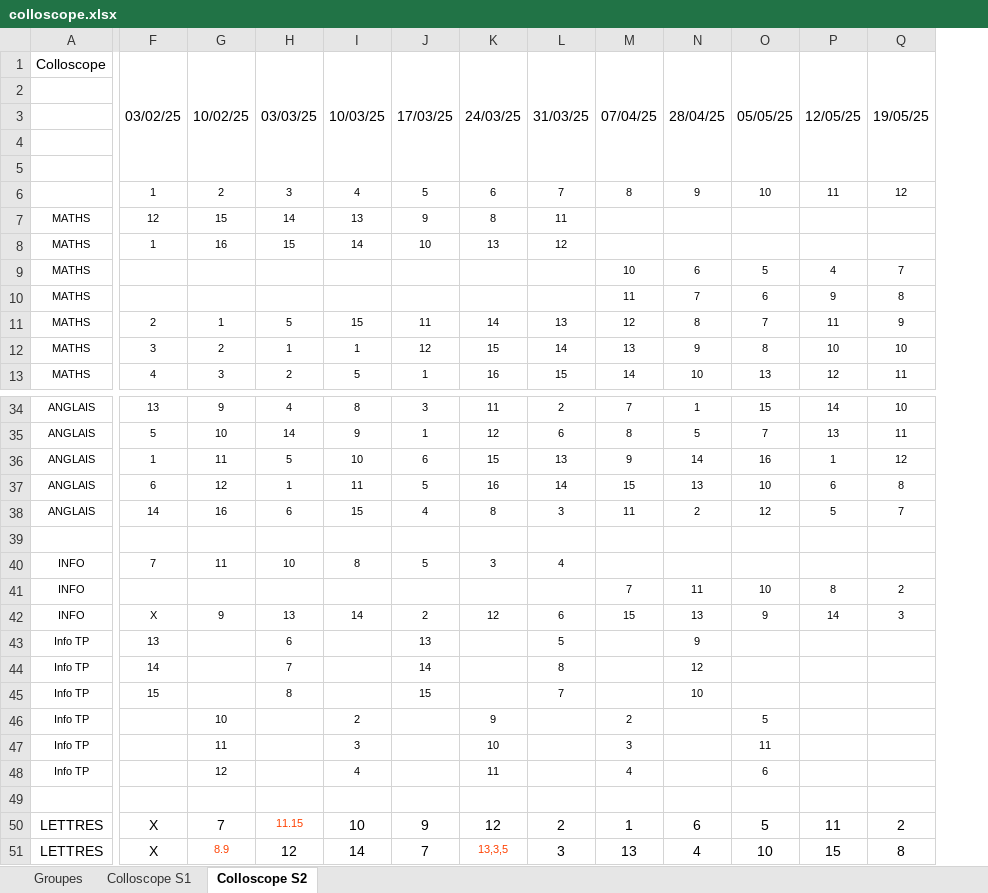
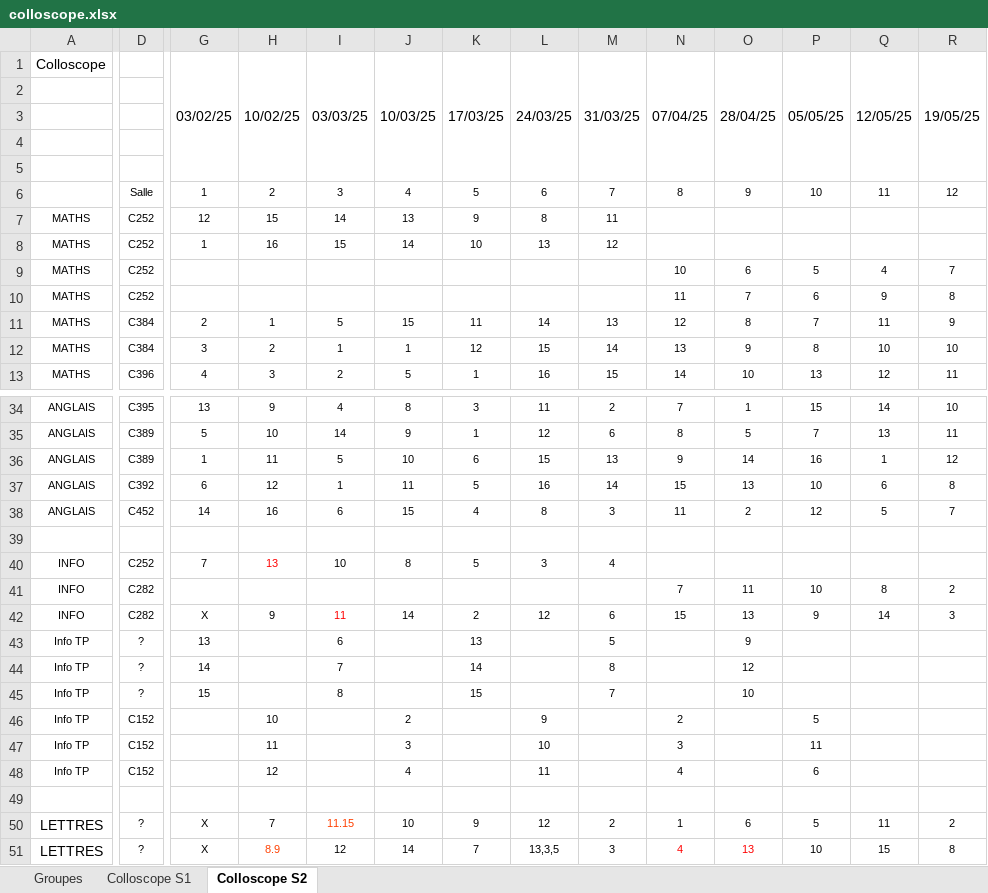
Before and after one commit to FallMarsisus/staticky, an Excel workbook: colloscope.xlsx, sheet Colloscope S2, drawn as a sheet; only a part is shown, gaps mark what is left out; values as stored, in another font and other column widths than the file's, no borders; addresses are those after the commit; the diff covers the shown part only; the diff names each change by its address in the sheet, - before the commit and + after, or states it on an @@ line.

Commit message:
added salles

```diff
--- a/colloscope.xlsx (sheet Colloscope S2)
+++ b/colloscope.xlsx (sheet Colloscope S2)
+column D, rows 6-13: Salle | C252 | C252 | C252 | C252 | C384 | C384 | C396; rows 34-51: C395 | C389 | C389 | C392 | C452 |  | C252 | C282 | C282 | ? | ? | ? | C152 | C152 | C152 |  | ? | ?
-H40: 11
+H40: 13
-H40 text colour: black
+H40 text colour: #FF0000
-I42: 13
+I42: 11
-I42 text colour: black
+I42 text colour: #FF0000
@@ G50:H50 text size: smaller @@
@@ J50:R50 text size: smaller @@
@@ G51 text size: smaller @@
@@ I51:K51 text size: smaller @@
-L51 text colour: #FF4000
+L51 text colour: black
@@ M51:R51 text size: smaller @@
-N51: 13
+N51: 4
-N51:O51 text colour: black
+N51:O51 text colour: #FF0000
-O51: 4
+O51: 13
```
Also changed, not shown: cell formats elsewhere in this sheet, 3 other files.
